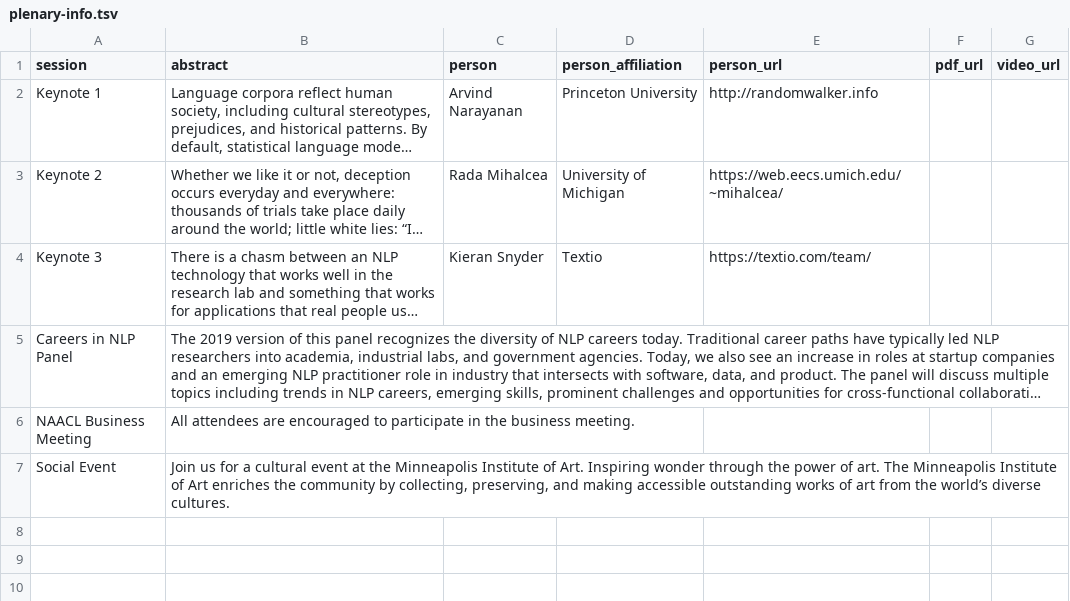
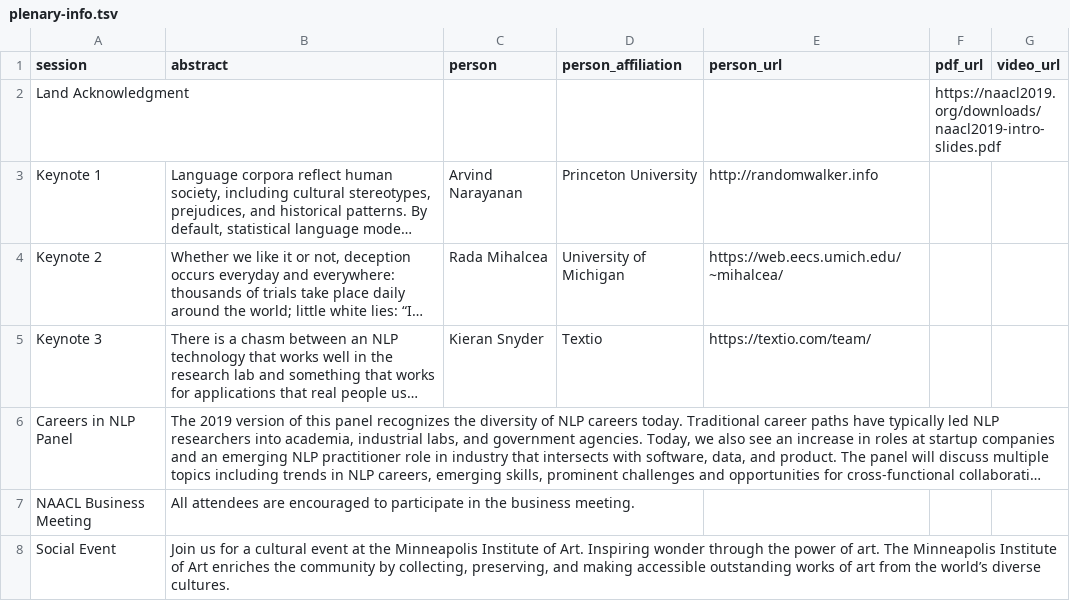
Before and after one commit to naacl-org/naacl-schedule-2019, a TSV file: data/plenary-info.tsv, drawn as a sheet; long unchanged cells end in …; the diff names each change by its address in the sheet, - before the commit and + after, or states it on an @@ line.

Commit message:
Add slides URL for opening remarks plenary session
- Remove extra tab in careers panel row.

```diff
--- a/data/plenary-info.tsv
+++ b/data/plenary-info.tsv
+row 2: Land Acknowledgment |  |  |  |  | https://naacl2019.org/downloads/naacl2019-intro-slides.pdf
```
